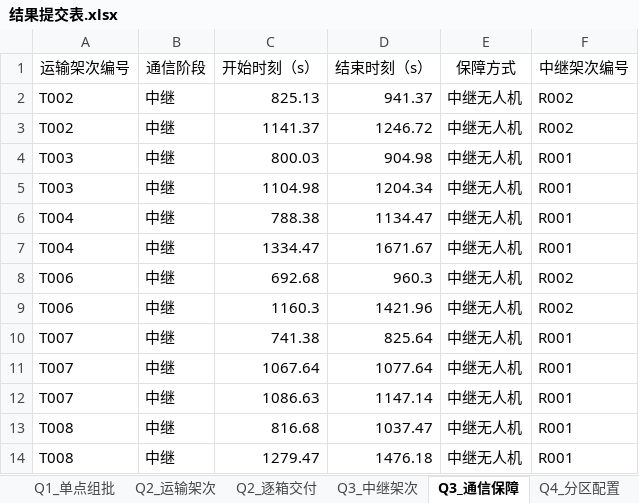
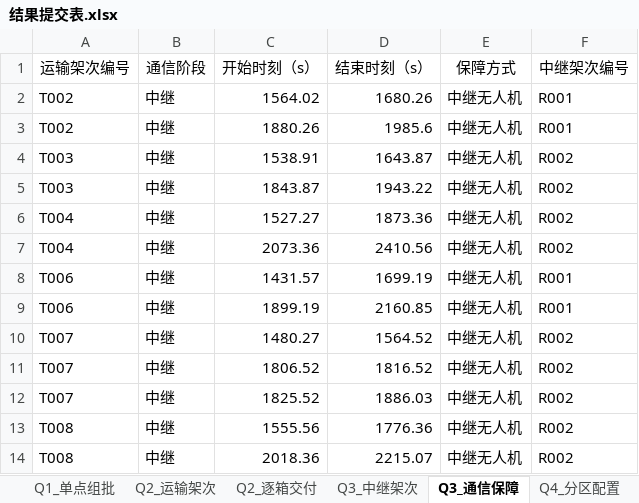
Before and after one commit to zhuobichen/MathModeling-Agent, an Excel workbook: 测试_研赛2026D/_交付/结果提交表.xlsx, sheet Q3_通信保障, drawn as a sheet; only a part is shown; values as stored, in another font and other column widths than the file's, no borders; the diff covers the shown part only; the diff names each change by its address in the sheet, - before the commit and + after, or states it on an @@ line.

```diff
--- a/测试_研赛2026D/_交付/结果提交表.xlsx (sheet Q3_通信保障)
+++ b/测试_研赛2026D/_交付/结果提交表.xlsx (sheet Q3_通信保障)
-C2 (开始时刻（s）): 825.13
+C2 (开始时刻（s）): 1564.02
-D2 (结束时刻（s）): 941.37
+D2 (结束时刻（s）): 1680.26
-F2:F3 (中继架次编号): R002
+F2:F3 (中继架次编号): R001
-C3 (开始时刻（s）): 1141.37
+C3 (开始时刻（s）): 1880.26
-D3 (结束时刻（s）): 1246.72
+D3 (结束时刻（s）): 1985.6
-C4 (开始时刻（s）): 800.03
+C4 (开始时刻（s）): 1538.91
-D4 (结束时刻（s）): 904.98
+D4 (结束时刻（s）): 1643.87
-F4:F7 (中继架次编号): R001
+F4:F7 (中继架次编号): R002
-C5 (开始时刻（s）): 1104.98
+C5 (开始时刻（s）): 1843.87
-D5 (结束时刻（s）): 1204.34
+D5 (结束时刻（s）): 1943.22
-C6 (开始时刻（s）): 788.38
+C6 (开始时刻（s）): 1527.27
-D6 (结束时刻（s）): 1134.47
+D6 (结束时刻（s）): 1873.36
-C7 (开始时刻（s）): 1334.47
+C7 (开始时刻（s）): 2073.36
-D7 (结束时刻（s）): 1671.67
+D7 (结束时刻（s）): 2410.56
-C8 (开始时刻（s）): 692.68
+C8 (开始时刻（s）): 1431.57
-D8 (结束时刻（s）): 960.3
+D8 (结束时刻（s）): 1699.19
-F8:F9 (中继架次编号): R002
+F8:F9 (中继架次编号): R001
-C9 (开始时刻（s）): 1160.3
+C9 (开始时刻（s）): 1899.19
-D9 (结束时刻（s）): 1421.96
+D9 (结束时刻（s）): 2160.85
-C10 (开始时刻（s）): 741.38
+C10 (开始时刻（s）): 1480.27
-D10 (结束时刻（s）): 825.64
+D10 (结束时刻（s）): 1564.52
-F10:F14 (中继架次编号): R001
+F10:F14 (中继架次编号): R002
-C11 (开始时刻（s）): 1067.64
+C11 (开始时刻（s）): 1806.52
-D11 (结束时刻（s）): 1077.64
+D11 (结束时刻（s）): 1816.52
-C12 (开始时刻（s）): 1086.63
+C12 (开始时刻（s）): 1825.52
-D12 (结束时刻（s）): 1147.14
+D12 (结束时刻（s）): 1886.03
-C13 (开始时刻（s）): 816.68
+C13 (开始时刻（s）): 1555.56
-D13 (结束时刻（s）): 1037.47
+D13 (结束时刻（s）): 1776.36
-C14 (开始时刻（s）): 1279.47
+C14 (开始时刻（s）): 2018.36
-D14 (结束时刻（s）): 1476.18
+D14 (结束时刻（s）): 2215.07
```
Also changed, not shown: 144 edited cells elsewhere in this sheet, sheet Q3_中继架次, sheet Q4_分区配置, 22 other files.
